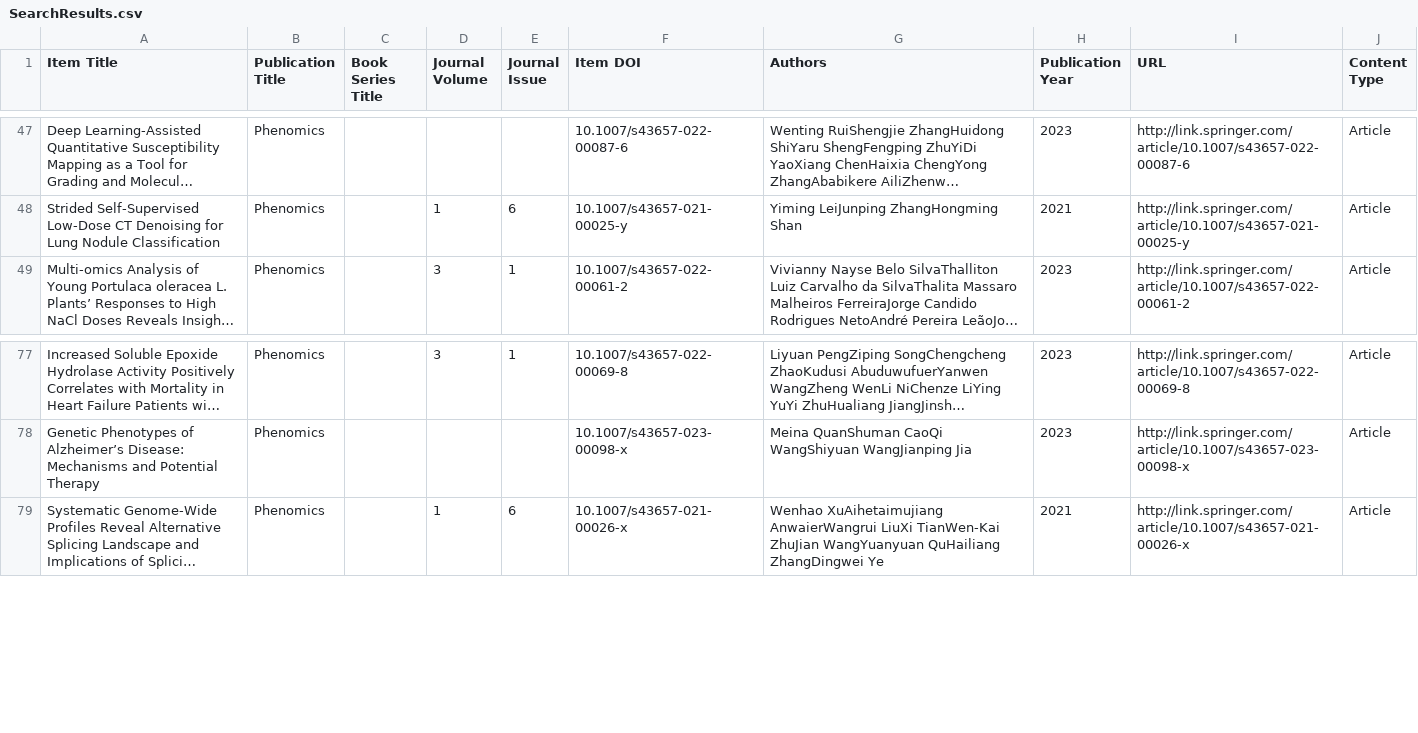
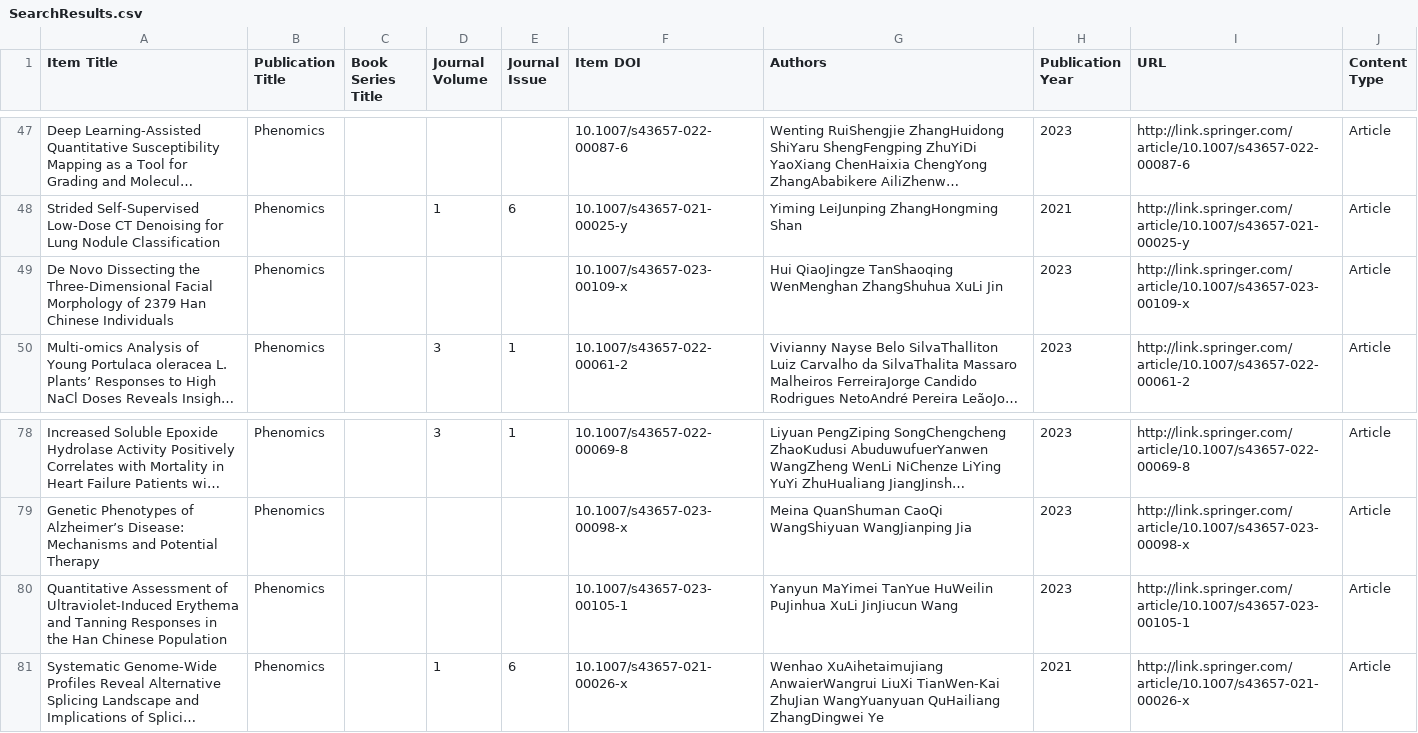
Before and after one commit to Wqing35/phenomics, a CSV file: weekly_online_paper_metrices/SearchResults.csv, drawn as a sheet; only a part is shown, gaps mark what is left out; long unchanged cells end in …; the diff names each change by its address in the sheet, - before the commit and + after, or states it on an @@ line.

```diff
--- a/weekly_online_paper_metrices/SearchResults.csv
+++ b/weekly_online_paper_metrices/SearchResults.csv
+row 49: De Novo Dissecting the Three-Dimensional Facial Morphology of 2379 Han Chinese Individuals | Phenomics |  |  |  | 10.1007/s43657-023-00109-x | Hui QiaoJingze TanShaoqing WenMenghan ZhangShuhua XuLi Jin | 2023 | http://link.springer.com/article/10.1007/s43657-023-00109-x | Article
+row 80: Quantitative Assessment of Ultraviolet-Induced Erythema and Tanning Responses in the Han Chinese Population | Phenomics |  |  |  | 10.1007/s43657-023-00105-1 | Yanyun MaYimei TanYue HuWeilin PuJinhua XuLi JinJiucun Wang | 2023 | http://link.springer.com/article/10.1007/s43657-023-00105-1 | Article
```
Also changed, not shown: weekly_online_paper_metrices/pred_if_df.csv, 7 other files.
